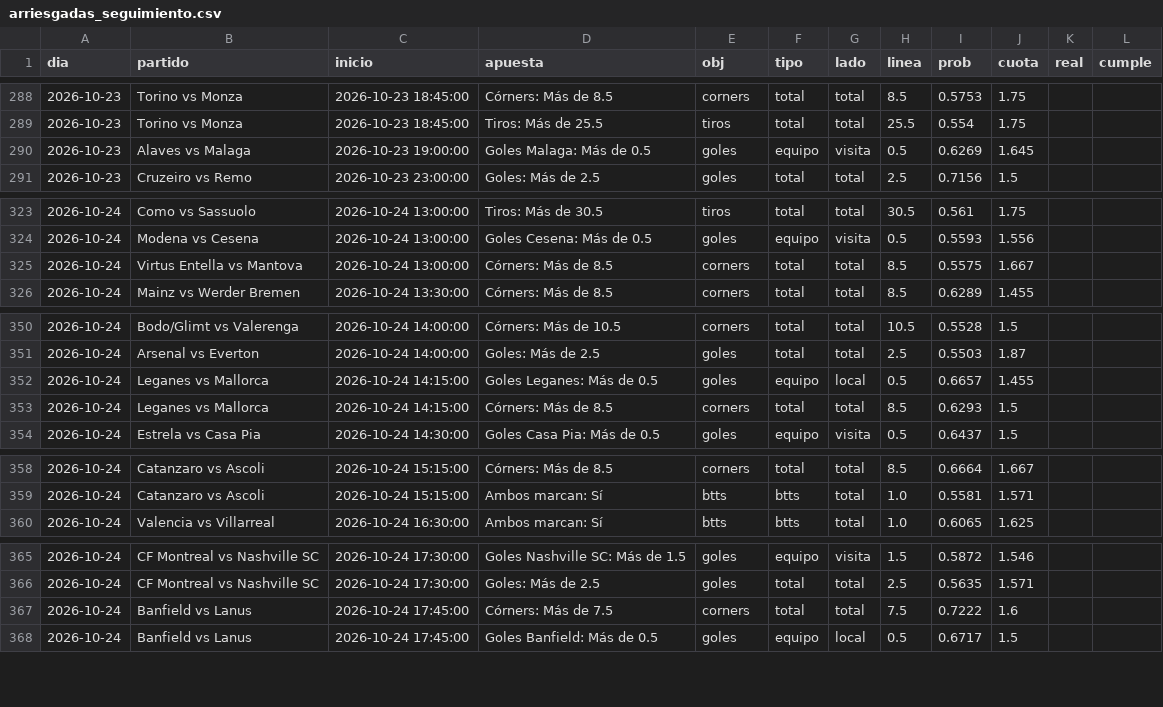
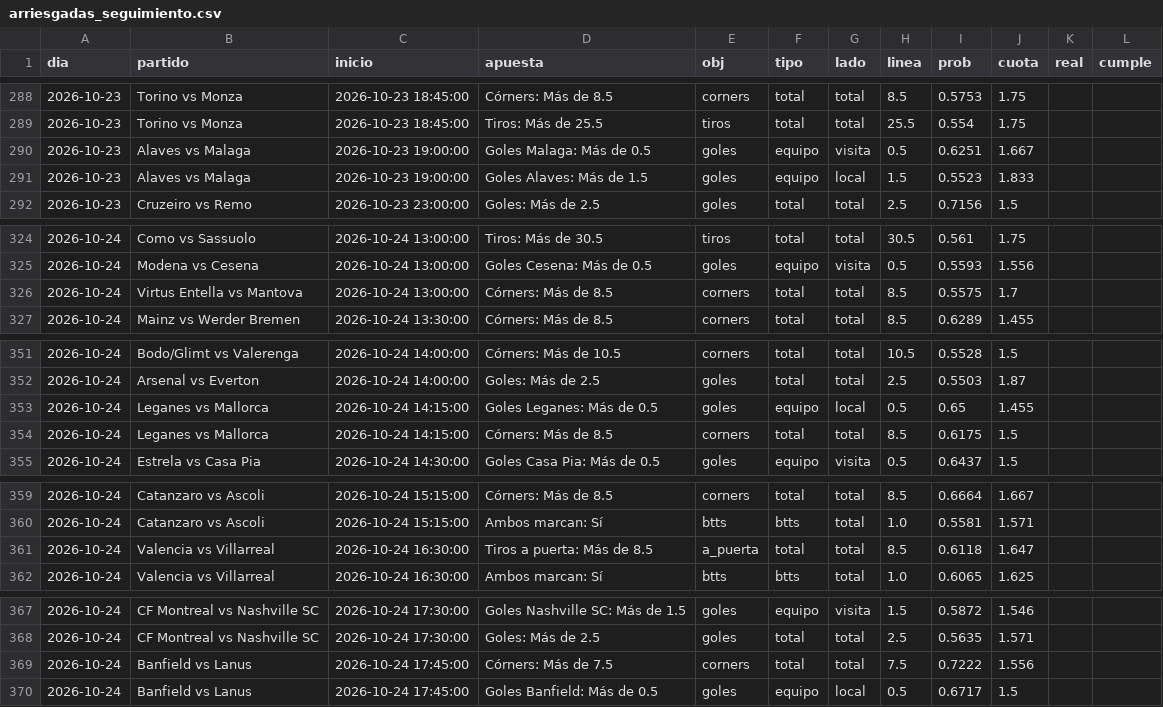
Before and after one commit to HectorMontiel/mundial-2026-predictor, a CSV file: arriesgadas_seguimiento.csv, drawn as a sheet; only a part is shown, gaps mark what is left out.

```diff
--- a/arriesgadas_seguimiento.csv
+++ b/arriesgadas_seguimiento.csv
@@ -289,3 +289,4 @@ dia,partido,inicio,apuesta,obj,tipo,lado,linea,prob,cuota,real,cumple
 2026-10-23,Torino vs Monza,2026-10-23 18:45:00,Tiros: Más de 25.5,tiros,total,total,25.5,0.554,1.75,,
-2026-10-23,Alaves vs Malaga,2026-10-23 19:00:00,Goles Malaga: Más de 0.5,goles,equipo,visita,0.5,0.6269,1.645,,
+2026-10-23,Alaves vs Malaga,2026-10-23 19:00:00,Goles Malaga: Más de 0.5,goles,equipo,visita,0.5,0.6251,1.667,,
+2026-10-23,Alaves vs Malaga,2026-10-23 19:00:00,Goles Alaves: Más de 1.5,goles,equipo,local,1.5,0.5523,1.833,,
 2026-10-23,Cruzeiro vs Remo,2026-10-23 23:00:00,Goles: Más de 2.5,goles,total,total,2.5,0.7156,1.5,,
@@ -324,3 +325,3 @@ dia,partido,inicio,apuesta,obj,tipo,lado,linea,prob,cuota,real,cumple
 2026-10-24,Modena vs Cesena,2026-10-24 13:00:00,Goles Cesena: Más de 0.5,goles,equipo,visita,0.5,0.5593,1.556,,
-2026-10-24,Virtus Entella vs Mantova,2026-10-24 13:00:00,Córners: Más de 8.5,corners,total,total,8.5,0.5575,1.667,,
+2026-10-24,Virtus Entella vs Mantova,2026-10-24 13:00:00,Córners: Más de 8.5,corners,total,total,8.5,0.5575,1.7,,
 2026-10-24,Mainz vs Werder Bremen,2026-10-24 13:30:00,Córners: Más de 8.5,corners,total,total,8.5,0.6289,1.455,,
@@ -351,4 +352,4 @@ dia,partido,inicio,apuesta,obj,tipo,lado,linea,prob,cuota,real,cumple
 2026-10-24,Arsenal vs Everton,2026-10-24 14:00:00,Goles: Más de 2.5,goles,total,total,2.5,0.5503,1.87,,
-2026-10-24,Leganes vs Mallorca,2026-10-24 14:15:00,Goles Leganes: Más de 0.5,goles,equipo,local,0.5,0.6657,1.455,,
-2026-10-24,Leganes vs Mallorca,2026-10-24 14:15:00,Córners: Más de 8.5,corners,total,total,8.5,0.6293,1.5,,
+2026-10-24,Leganes vs Mallorca,2026-10-24 14:15:00,Goles Leganes: Más de 0.5,goles,equipo,local,0.5,0.65,1.455,,
+2026-10-24,Leganes vs Mallorca,2026-10-24 14:15:00,Córners: Más de 8.5,corners,total,total,8.5,0.6175,1.5,,
 2026-10-24,Estrela vs Casa Pia,2026-10-24 14:30:00,Goles Casa Pia: Más de 0.5,goles,equipo,visita,0.5,0.6437,1.5,,
@@ -359,2 +360,3 @@ dia,partido,inicio,apuesta,obj,tipo,lado,linea,prob,cuota,real,cumple
 2026-10-24,Catanzaro vs Ascoli,2026-10-24 15:15:00,Ambos marcan: Sí,btts,btts,total,1.0,0.5581,1.571,,
+2026-10-24,Valencia vs Villarreal,2026-10-24 16:30:00,Tiros a puerta: Más de 8.5,a_puerta,total,total,8.5,0.6118,1.647,,
 2026-10-24,Valencia vs Villarreal,2026-10-24 16:30:00,Ambos marcan: Sí,btts,btts,total,1.0,0.6065,1.625,,
@@ -366,3 +368,3 @@ dia,partido,inicio,apuesta,obj,tipo,lado,linea,prob,cuota,real,cumple
 2026-10-24,CF Montreal vs Nashville SC,2026-10-24 17:30:00,Goles: Más de 2.5,goles,total,total,2.5,0.5635,1.571,,
-2026-10-24,Banfield vs Lanus,2026-10-24 17:45:00,Córners: Más de 7.5,corners,total,total,7.5,0.7222,1.6,,
+2026-10-24,Banfield vs Lanus,2026-10-24 17:45:00,Córners: Más de 7.5,corners,total,total,7.5,0.7222,1.556,,
 2026-10-24,Banfield vs Lanus,2026-10-24 17:45:00,Goles Banfield: Más de 0.5,goles,equipo,local,0.5,0.6717,1.5,,
```
Also changed, not shown: analisis_seguimiento.csv, senal_bajas.csv, 21 other files.
